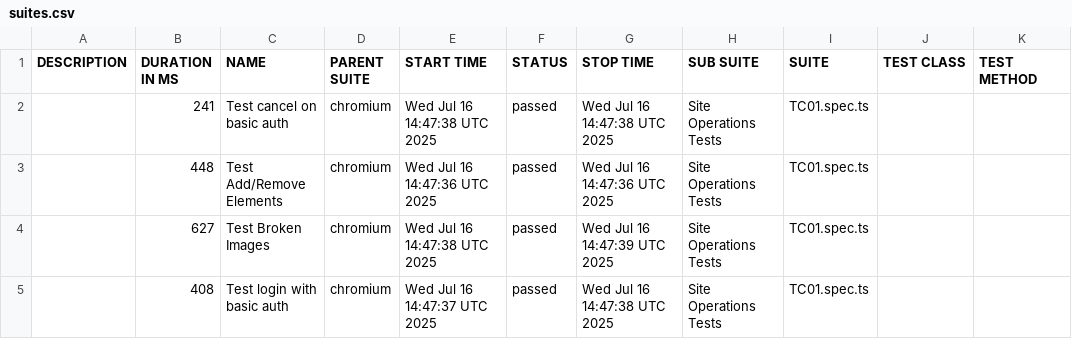
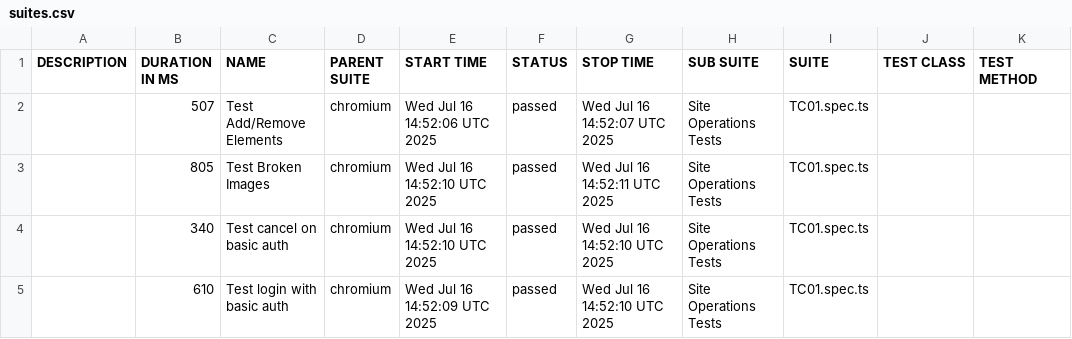
Before and after one commit to ravigitgit/playwright-the-internet-tests, a CSV file: data/suites.csv, drawn as a sheet.

```diff
--- a/data/suites.csv
+++ b/data/suites.csv
@@ -1,5 +1,5 @@
 "DESCRIPTION","DURATION IN MS","NAME","PARENT SUITE","START TIME","STATUS","STOP TIME","SUB SUITE","SUITE","TEST CLASS","TEST METHOD"
-"","241","Test cancel on basic auth","chromium","Wed Jul 16 14:47:38 UTC 2025","passed","Wed Jul 16 14:47:38 UTC 2025","Site Operations Tests","TC01.spec.ts","",""
-"","448","Test Add/Remove Elements","chromium","Wed Jul 16 14:47:36 UTC 2025","passed","Wed Jul 16 14:47:36 UTC 2025","Site Operations Tests","TC01.spec.ts","",""
-"","627","Test Broken Images","chromium","Wed Jul 16 14:47:38 UTC 2025","passed","Wed Jul 16 14:47:39 UTC 2025","Site Operations Tests","TC01.spec.ts","",""
-"","408","Test login with basic auth","chromium","Wed Jul 16 14:47:37 UTC 2025","passed","Wed Jul 16 14:47:38 UTC 2025","Site Operations Tests","TC01.spec.ts","",""
+"","507","Test Add/Remove Elements","chromium","Wed Jul 16 14:52:06 UTC 2025","passed","Wed Jul 16 14:52:07 UTC 2025","Site Operations Tests","TC01.spec.ts","",""
+"","805","Test Broken Images","chromium","Wed Jul 16 14:52:10 UTC 2025","passed","Wed Jul 16 14:52:11 UTC 2025","Site Operations Tests","TC01.spec.ts","",""
+"","340","Test cancel on basic auth","chromium","Wed Jul 16 14:52:10 UTC 2025","passed","Wed Jul 16 14:52:10 UTC 2025","Site Operations Tests","TC01.spec.ts","",""
+"","610","Test login with basic auth","chromium","Wed Jul 16 14:52:09 UTC 2025","passed","Wed Jul 16 14:52:10 UTC 2025","Site Operations Tests","TC01.spec.ts","",""
```
Also changed, not shown: 33 other files.
